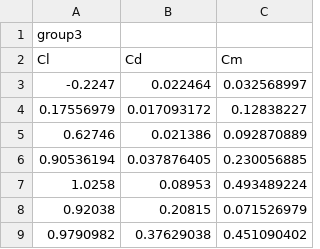
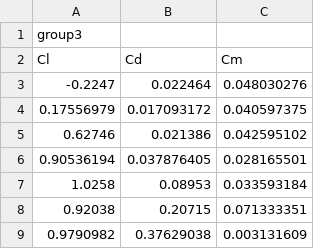
Before and after one commit to sercharpak/NFS_P2, a CSV file: data/numerical/Numerical_Group_3.csv, drawn as a sheet.

```diff
--- a/data/numerical/Numerical_Group_3.csv
+++ b/data/numerical/Numerical_Group_3.csv
@@ -2,8 +2,8 @@ group3,,
 Cl,Cd,Cm
--0.2247,0.022464,0.032568997
-0.17556979,0.017093172,0.12838227
-0.62746,0.021386,0.092870889
-0.90536194,0.037876405,0.230056885
-1.0258,0.08953,0.493489224
-0.92038,0.20815,0.071526979
-0.9790982,0.37629038,0.451090402
+-0.2247,0.022464,0.048030276
+0.17556979,0.017093172,0.040597375
+0.62746,0.021386,0.042595102
+0.90536194,0.037876405,0.028165501
+1.0258,0.08953,0.033593184
+0.92038,0.20715,0.071333351
+0.9790982,0.37629038,0.003131609
```
Also changed, not shown: data/numerical/Numerical_Group_4.csv, data/numerical/Numerical_Group_5.csv, 9 other files.
